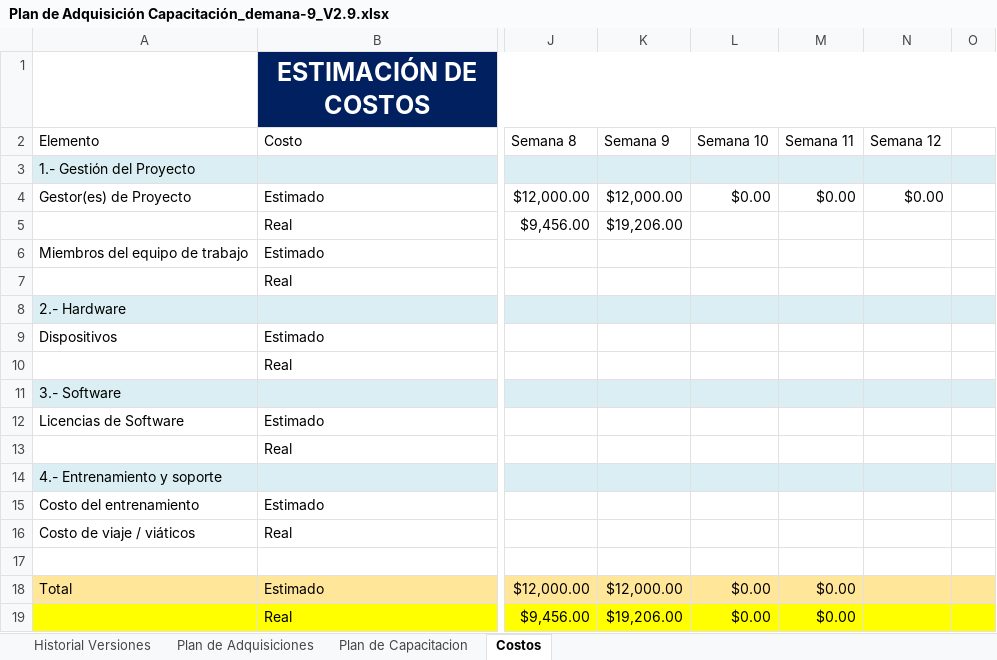
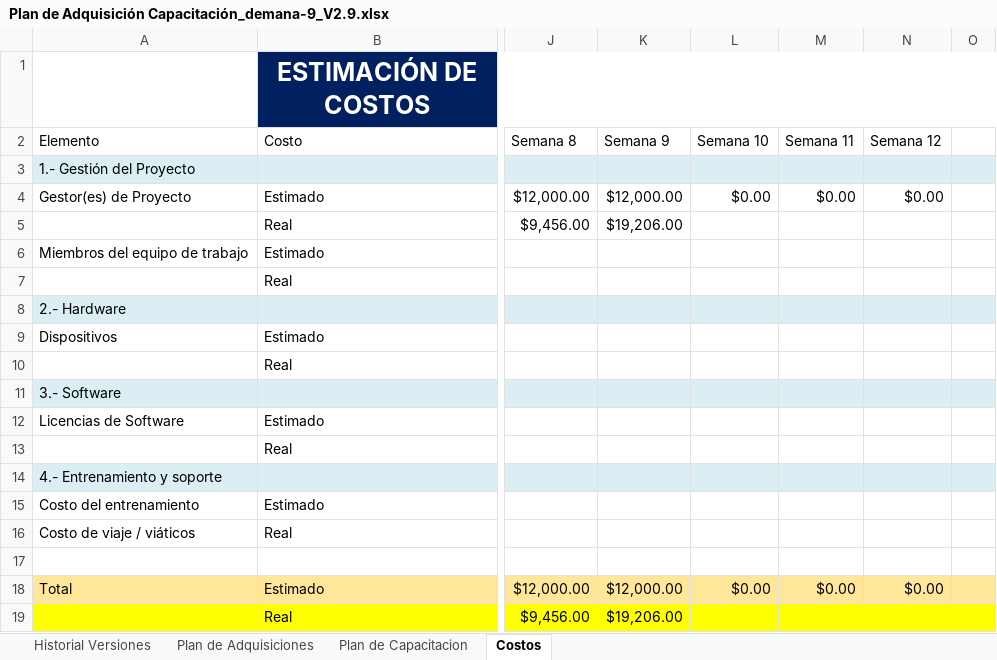
Before and after one commit to AlanLoya/Punto-de-Acceso, an Excel workbook: plan de adquisicion de capacitacion/Plan de Adquisición Capacitación_demana-9_V2.9.xlsx, sheet Costos, drawn as a sheet; only a part is shown, gaps mark what is left out; values as stored, in another font and other column widths than the file's, no borders; charts and pictures not drawn; the diff names each change by its address in the sheet, - before the commit and + after, or states it on an @@ line.

```diff
--- a/plan de adquisicion de capacitacion/Plan de Adquisición Capacitación_demana-9_V2.9.xlsx (sheet Costos)
+++ b/plan de adquisicion de capacitacion/Plan de Adquisición Capacitación_demana-9_V2.9.xlsx (sheet Costos)
-N18 (Semana 12): (empty)
+N18 (Semana 12): $0.00
-L19 (Semana 10): $0.00
+L19 (Semana 10): (empty)
-M19 (Semana 11): $0.00
+M19 (Semana 11): (empty)
```
Also changed, not shown: plan de adquisicion de capacitacion/Plan de Adquisición Capacitación_demana-10_V2.10.xlsx, plan de adquisicion de capacitacion/Plan de Adquisición Capacitación_demana-11_V2.11.xlsx, 10 other files.
